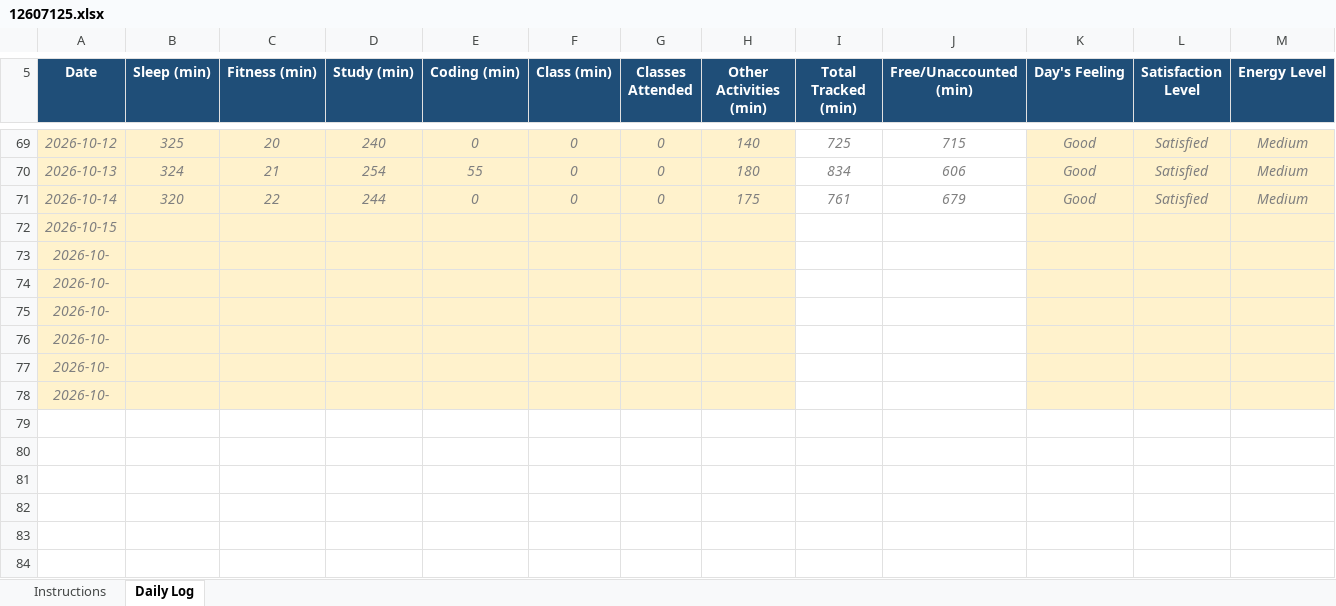
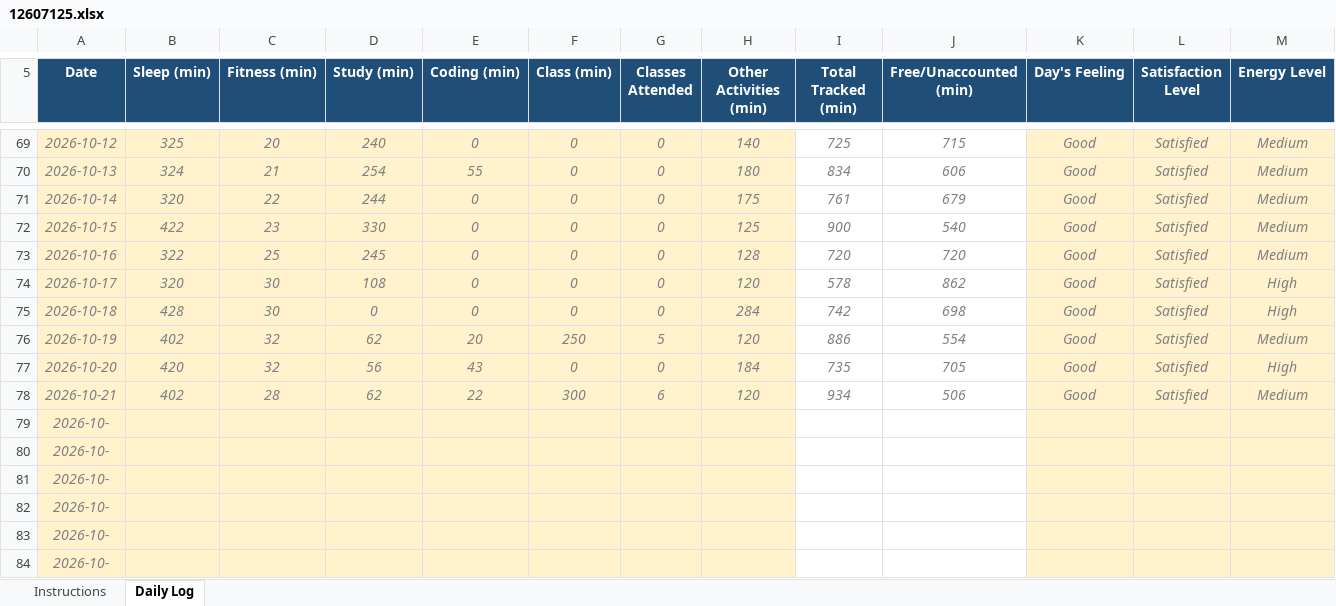
Before and after one commit to Anubhav-kk/CAP776, an Excel workbook: 12607125.xlsx, sheet Daily Log, drawn as a sheet; only a part is shown, gaps mark what is left out; the shorter side is filled out with more unchanged rows; values as stored, in another font and other column widths than the file's, no borders; conditional formats not drawn; addresses are those after the commit; rows hold the shown columns only; the diff names each change by its address in the sheet, - before the commit and + after, or states it on an @@ line.

Commit message:
update daily activity

```diff
--- a/12607125.xlsx (sheet Daily Log)
+++ b/12607125.xlsx (sheet Daily Log)
+row 72: 2026-10-15 | 422 | 23 | 330 | 0 | 0 | 0 | 125 | 900 | 540 | Good | Satisfied | Medium
+row 73: 2026-10-16 | 322 | 25 | 245 | 0 | 0 | 0 | 128 | 720 | 720 | Good | Satisfied | Medium
+row 74: 2026-10-17 | 320 | 30 | 108 | 0 | 0 | 0 | 120 | 578 | 862 | Good | Satisfied | High
+row 75: 2026-10-18 | 428 | 30 | 0 | 0 | 0 | 0 | 284 | 742 | 698 | Good | Satisfied | High
+row 76: 2026-10-19 | 402 | 32 | 62 | 20 | 250 | 5 | 120 | 886 | 554 | Good | Satisfied | Medium
+row 77: 2026-10-20 | 420 | 32 | 56 | 43 | 0 | 0 | 184 | 735 | 705 | Good | Satisfied | High
+row 78: 2026-10-21 | 402 | 28 | 62 | 22 | 300 | 6 | 120 | 934 | 506 | Good | Satisfied | Medium
-A79 (Date): 2026-10-15
+A79 (Date): 2026-10-
+row 80: 2026-10-
+row 81: 2026-10-
+row 82: 2026-10-
```
Also changed, not shown: formulas that keep their value.
